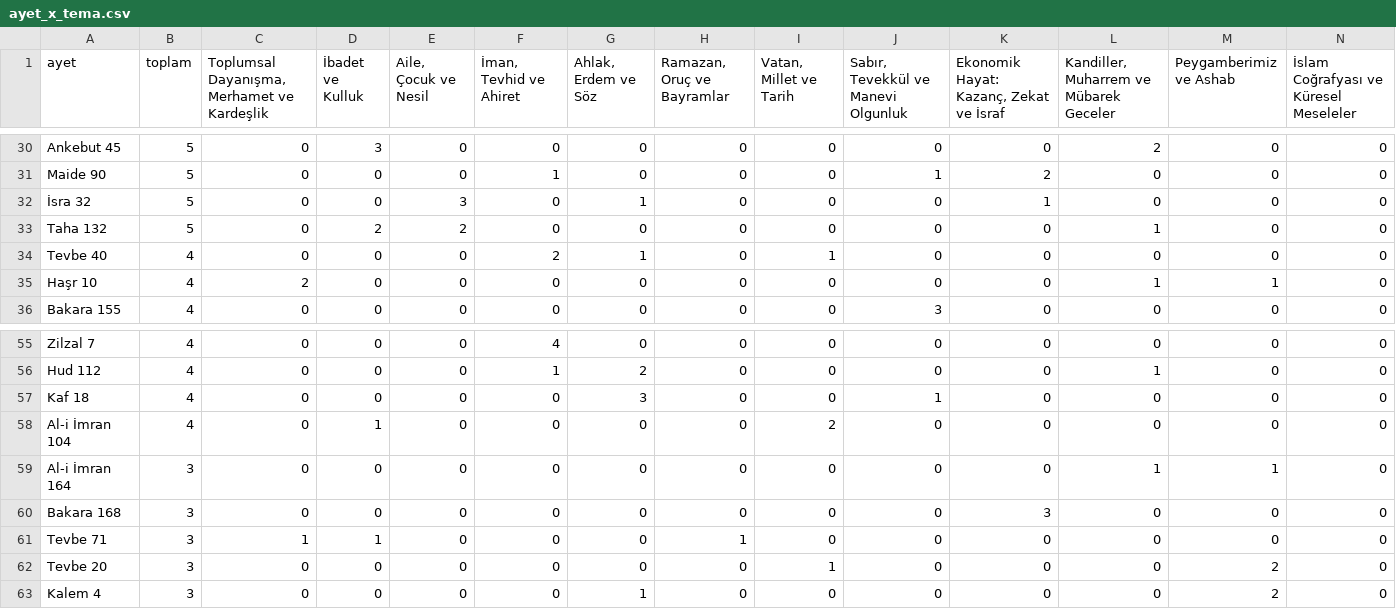
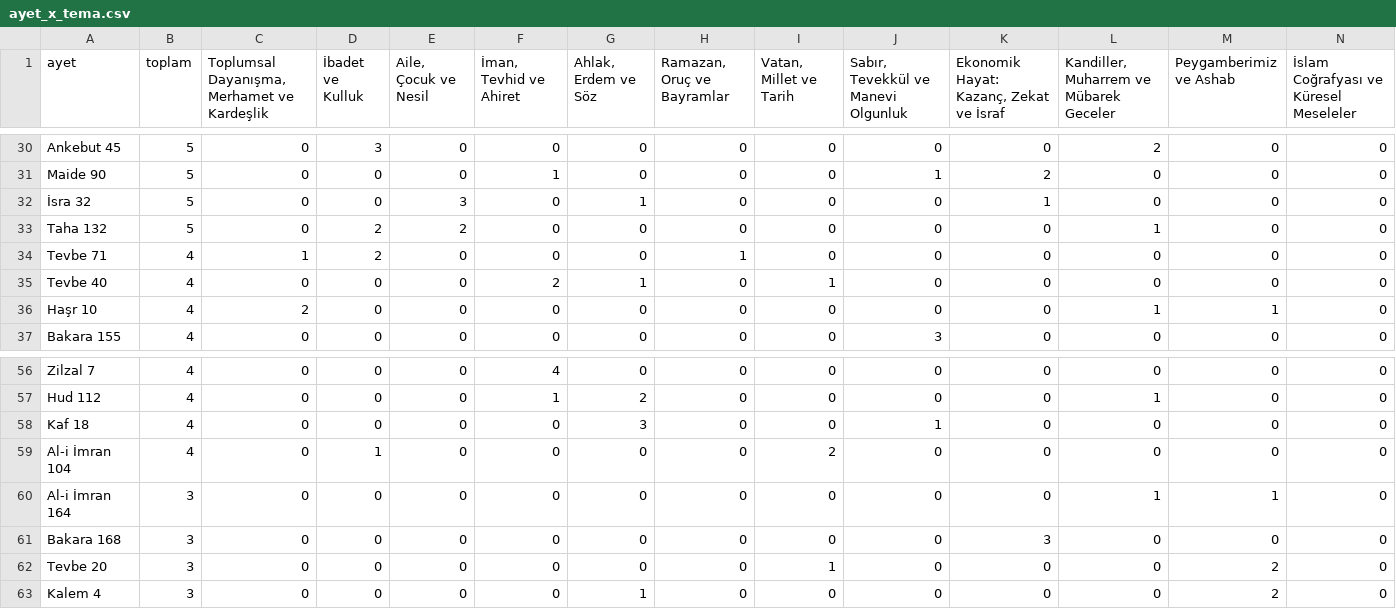
Before and after one commit to cosark1/hutbe-engine, a CSV file: ayet_x_tema.csv, drawn as a sheet; only a part is shown, gaps mark what is left out; removed rows and columns are numbered as before the commit, all else as after; rows hold the shown columns only; the diff names each change by its address in the sheet, - before the commit and + after, or states it on an @@ line.

```diff
--- a/ayet_x_tema.csv
+++ b/ayet_x_tema.csv
+row 34: Tevbe 71 | 4 | 1 | 2 | 0 | 0 | 0 | 1 | 0 | 0 | 0 | 0 | 0 | 0
-row 61: Tevbe 71 | 3 | 1 | 1 | 0 | 0 | 0 | 1 | 0 | 0 | 0 | 0 | 0 | 0
```
Also changed, not shown: arastirma/korpus_v2/2026.csv, arastirma/korpus_v2/all.csv, 16 other files.
